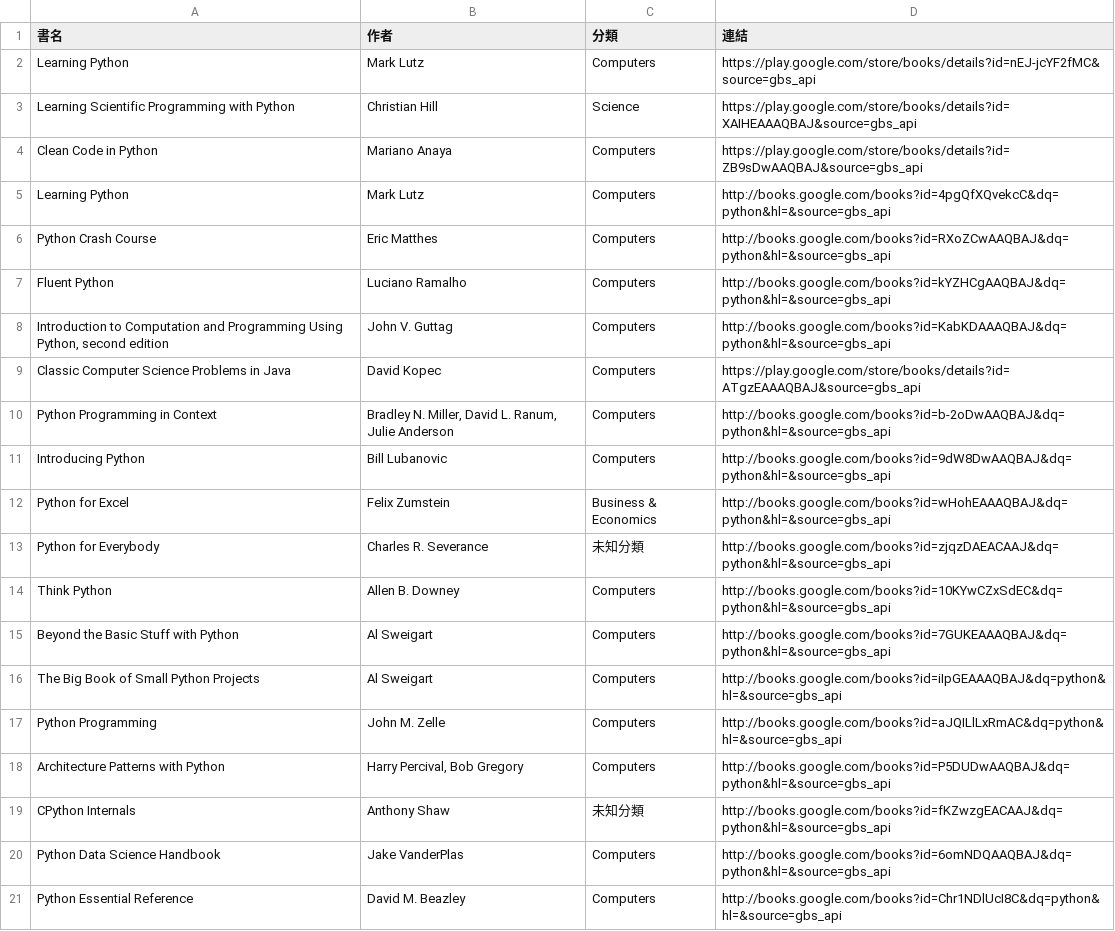
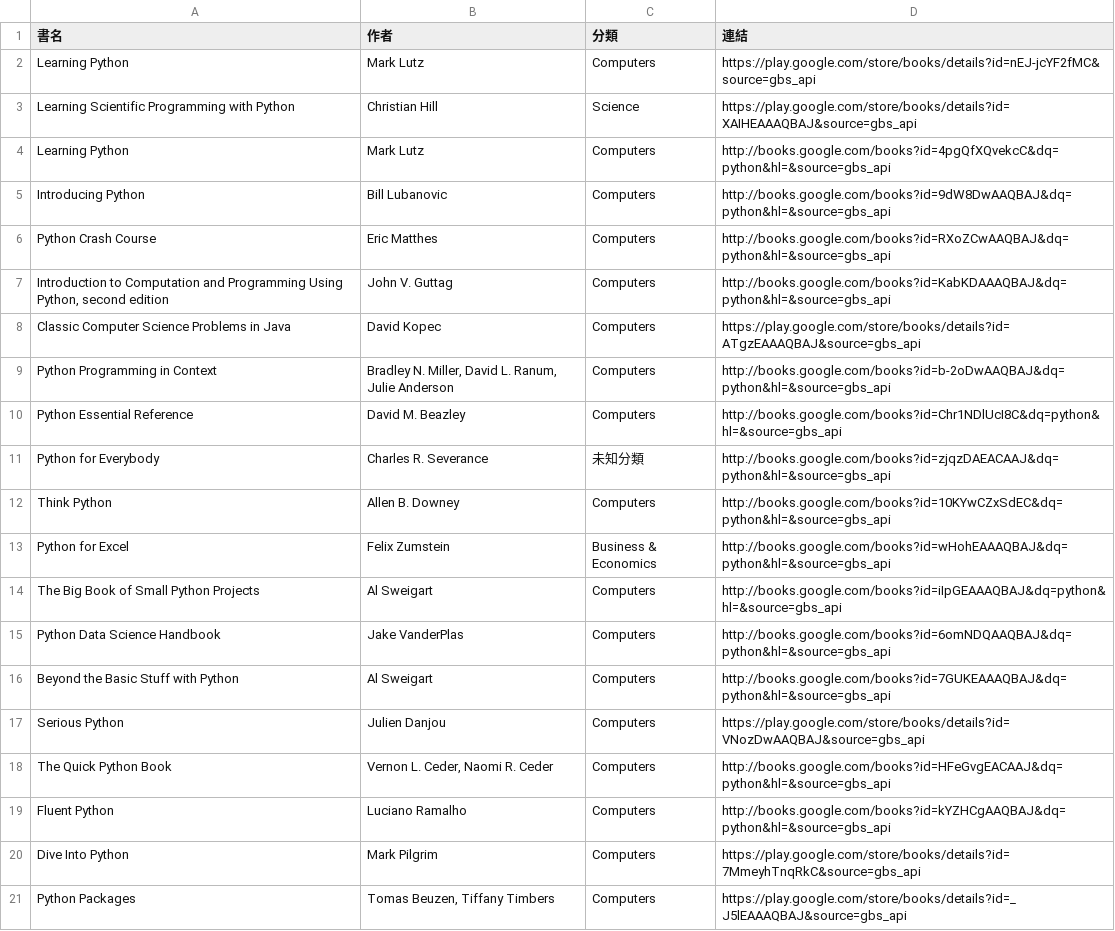
Before and after one commit to allenwhitewho/open_platform_final_project, a CSV file: api.csv, drawn as a sheet.

```diff
--- a/api.csv
+++ b/api.csv
@@ -3,6 +3,5 @@ Learning Python,Mark Lutz,Computers,https://play.google.com/store/books/details?
 Learning Scientific Programming with Python,Christian Hill,Science,https://play.google.com/store/books/details?id=XAIHEAAAQBAJ&source=gbs_api
-Clean Code in Python,Mariano Anaya,Computers,https://play.google.com/store/books/details?id=ZB9sDwAAQBAJ&source=gbs_api
 Learning Python,Mark Lutz,Computers,http://books.google.com/books?id=4pgQfXQvekcC&dq=python&hl=&source=gbs_api
+Introducing Python,Bill Lubanovic,Computers,http://books.google.com/books?id=9dW8DwAAQBAJ&dq=python&hl=&source=gbs_api
 Python Crash Course,Eric Matthes,Computers,http://books.google.com/books?id=RXoZCwAAQBAJ&dq=python&hl=&source=gbs_api
-Fluent Python,Luciano Ramalho,Computers,http://books.google.com/books?id=kYZHCgAAQBAJ&dq=python&hl=&source=gbs_api
 "Introduction to Computation and Programming Using Python, second edition",John V. Guttag,Computers,http://books.google.com/books?id=KabKDAAAQBAJ&dq=python&hl=&source=gbs_api
@@ -10,12 +9,13 @@ Classic Computer Science Problems in Java,David Kopec,Computers,https://play.goo
 Python Programming in Context,"Bradley N. Miller, David L. Ranum, Julie Anderson",Computers,http://books.google.com/books?id=b-2oDwAAQBAJ&dq=python&hl=&source=gbs_api
-Introducing Python,Bill Lubanovic,Computers,http://books.google.com/books?id=9dW8DwAAQBAJ&dq=python&hl=&source=gbs_api
-Python for Excel,Felix Zumstein,Business & Economics,http://books.google.com/books?id=wHohEAAAQBAJ&dq=python&hl=&source=gbs_api
+Python Essential Reference,David M. Beazley,Computers,http://books.google.com/books?id=Chr1NDlUcI8C&dq=python&hl=&source=gbs_api
 Python for Everybody,Charles R. Severance,未知分類,http://books.google.com/books?id=zjqzDAEACAAJ&dq=python&hl=&source=gbs_api
 Think Python,Allen B. Downey,Computers,http://books.google.com/books?id=10KYwCZxSdEC&dq=python&hl=&source=gbs_api
+Python for Excel,Felix Zumstein,Business & Economics,http://books.google.com/books?id=wHohEAAAQBAJ&dq=python&hl=&source=gbs_api
+The Big Book of Small Python Projects,Al Sweigart,Computers,http://books.google.com/books?id=iIpGEAAAQBAJ&dq=python&hl=&source=gbs_api
+Python Data Science Handbook,Jake VanderPlas,Computers,http://books.google.com/books?id=6omNDQAAQBAJ&dq=python&hl=&source=gbs_api
 Beyond the Basic Stuff with Python,Al Sweigart,Computers,http://books.google.com/books?id=7GUKEAAAQBAJ&dq=python&hl=&source=gbs_api
-The Big Book of Small Python Projects,Al Sweigart,Computers,http://books.google.com/books?id=iIpGEAAAQBAJ&dq=python&hl=&source=gbs_api
-Python Programming,John M. Zelle,Computers,http://books.google.com/books?id=aJQILlLxRmAC&dq=python&hl=&source=gbs_api
-Architecture Patterns with Python,"Harry Percival, Bob Gregory",Computers,http://books.google.com/books?id=P5DUDwAAQBAJ&dq=python&hl=&source=gbs_api
-CPython Internals,Anthony Shaw,未知分類,http://books.google.com/books?id=fKZwzgEACAAJ&dq=python&hl=&source=gbs_api
-Python Data Science Handbook,Jake VanderPlas,Computers,http://books.google.com/books?id=6omNDQAAQBAJ&dq=python&hl=&source=gbs_api
-Python Essential Reference,David M. Beazley,Computers,http://books.google.com/books?id=Chr1NDlUcI8C&dq=python&hl=&source=gbs_api
+Serious Python,Julien Danjou,Computers,https://play.google.com/store/books/details?id=VNozDwAAQBAJ&source=gbs_api
+The Quick Python Book,"Vernon L. Ceder, Naomi R. Ceder",Computers,http://books.google.com/books?id=HFeGvgEACAAJ&dq=python&hl=&source=gbs_api
+Fluent Python,Luciano Ramalho,Computers,http://books.google.com/books?id=kYZHCgAAQBAJ&dq=python&hl=&source=gbs_api
+Dive Into Python,Mark Pilgrim,Computers,https://play.google.com/store/books/details?id=7MmeyhTnqRkC&source=gbs_api
+Python Packages,"Tomas Beuzen, Tiffany Timbers",Computers,https://play.google.com/store/books/details?id=_J5lEAAAQBAJ&source=gbs_api
```
Also changed, not shown: category_log.csv, history.csv, 7 other files.
